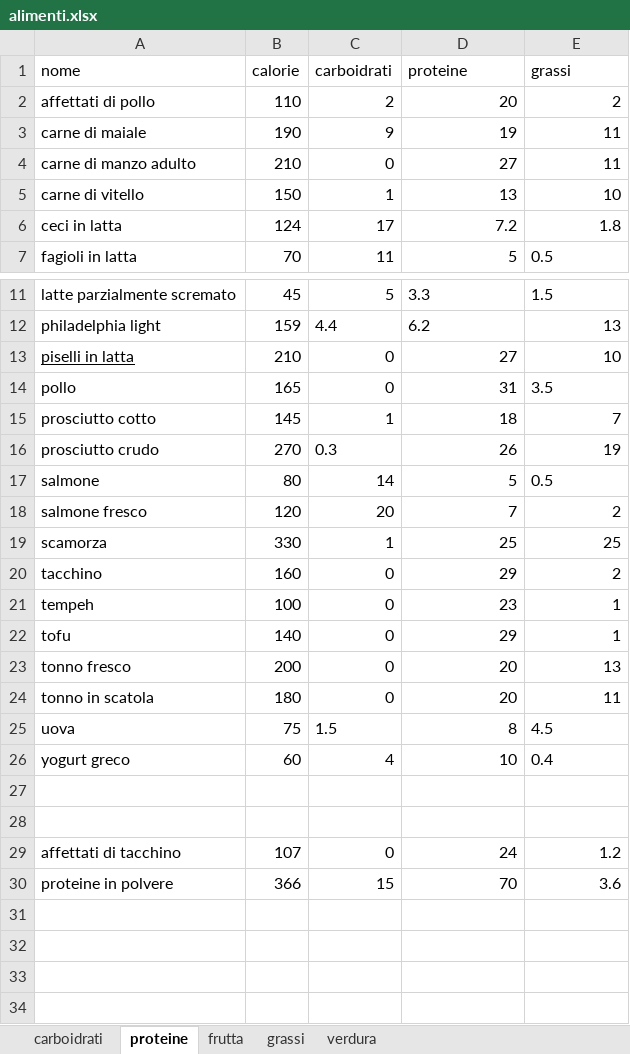
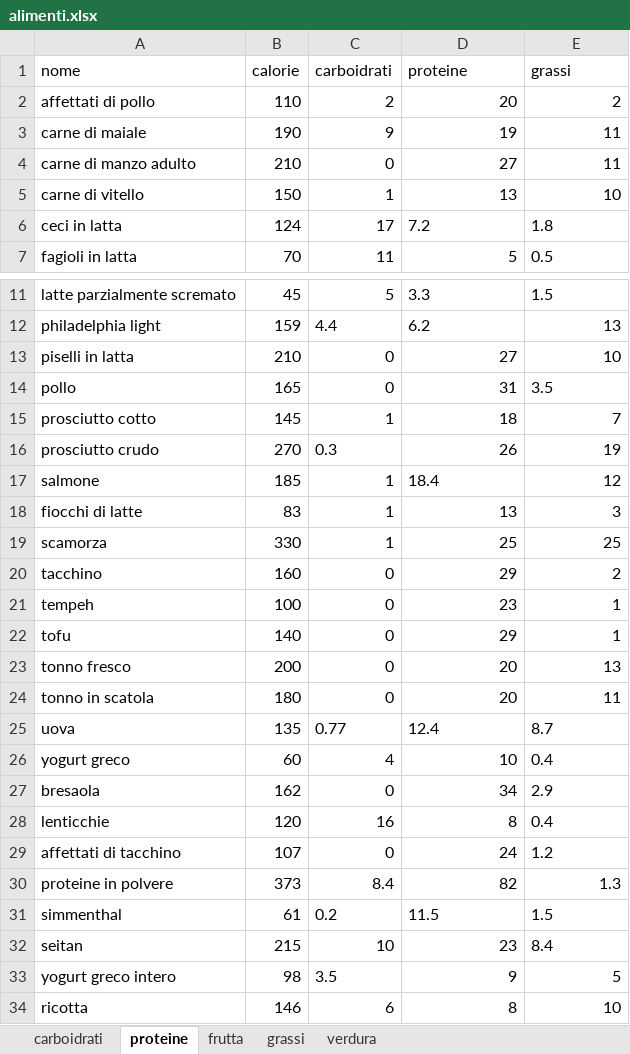
Before and after one commit to ghepa2003/DietaPro, an Excel workbook: alimenti.xlsx, sheet proteine, drawn as a sheet; only a part is shown, gaps mark what is left out; values as stored, in another font and other column widths than the file's, no borders; removed rows and columns are numbered as before the commit, all else as after; the diff names each change by its address in the sheet, - before the commit and + after, or states it on an @@ line.

```diff
--- a/alimenti.xlsx (sheet proteine)
+++ b/alimenti.xlsx (sheet proteine)
-D6:E6 alignment: right
+D6:E6 alignment: left
-A13 underline: on
+A13 underline: off
-B17 (calorie): 80
+B17 (calorie): 185
-C17 (carboidrati): 14
+C17 (carboidrati): 1
-D17 (proteine): 5
+D17 (proteine): 18.4
-E17 (grassi): 0.5
+E17 (grassi): 12
-row 18: salmone fresco | 120 | 20 | 7 | 2
+row 18: fiocchi di latte | 83 | 1 | 13 | 3
-B25 (calorie): 75
+B25 (calorie): 135
-C25 (carboidrati): 1.5
+C25 (carboidrati): 0.77
-D25 (proteine): 8
+D25 (proteine): 12.4
-E25 (grassi): 4.5
+E25 (grassi): 8.7
-row 27: (empty)
+row 27: bresaola | 162 | 0 | 34 | 2.9
-row 28: (empty)
+row 28: lenticchie | 120 | 16 | 8 | 0.4
-E29 alignment: right
+E29 alignment: left
-B30 (calorie): 366
+B30 (calorie): 373
-C30 (carboidrati): 15
+C30 (carboidrati): 8.4
-D30 (proteine): 70
+D30 (proteine): 82
-E30 (grassi): 3.6
+E30 (grassi): 1.3
+row 31: simmenthal | 61 | 0.2 | 11.5 | 1.5
+row 32: seitan | 215 | 10 | 23 | 8.4
+row 33: yogurt greco intero | 98 | 3.5 | 9 | 5
+row 34: ricotta | 146 | 6 | 8 | 10
```
Also changed, not shown: sheet carboidrati, 6 other files.
